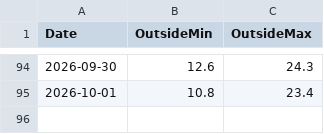
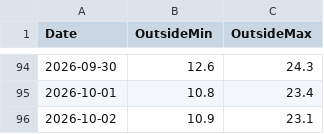
Before and after one commit to energiezolee/esp-outside-temp-log, a CSV file: outside_history.csv, drawn as a sheet; only a part is shown, gaps mark what is left out; the diff names each change by its address in the sheet, - before the commit and + after, or states it on an @@ line.

Commit message:
daily update

```diff
--- a/outside_history.csv
+++ b/outside_history.csv
+row 96: 2026-10-02 | 10.9 | 23.1
```
